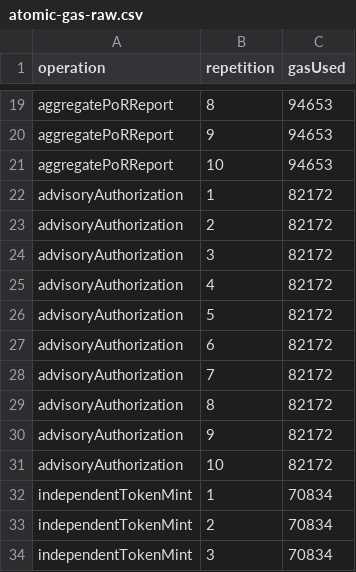
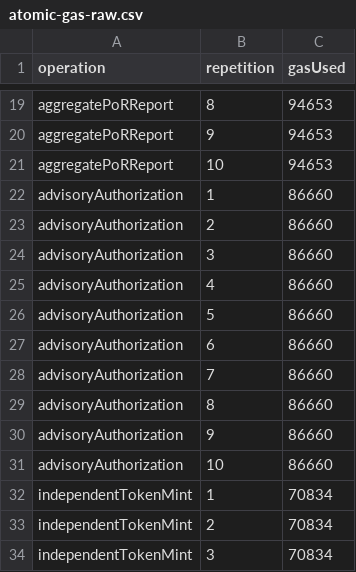
Before and after one commit to rischanlab/PoB, a CSV file: data/results/atomic-gas-raw.csv, drawn as a sheet; only a part is shown, gaps mark what is left out; the diff covers the shown part only.

```diff
--- a/data/results/atomic-gas-raw.csv
+++ b/data/results/atomic-gas-raw.csv
@@ -21,12 +21,12 @@ aggregatePoRReport,9,94653
 aggregatePoRReport,10,94653
-advisoryAuthorization,1,82172
-advisoryAuthorization,2,82172
-advisoryAuthorization,3,82172
-advisoryAuthorization,4,82172
-advisoryAuthorization,5,82172
-advisoryAuthorization,6,82172
-advisoryAuthorization,7,82172
-advisoryAuthorization,8,82172
-advisoryAuthorization,9,82172
-advisoryAuthorization,10,82172
+advisoryAuthorization,1,86660
+advisoryAuthorization,2,86660
+advisoryAuthorization,3,86660
+advisoryAuthorization,4,86660
+advisoryAuthorization,5,86660
+advisoryAuthorization,6,86660
+advisoryAuthorization,7,86660
+advisoryAuthorization,8,86660
+advisoryAuthorization,9,86660
+advisoryAuthorization,10,86660
 independentTokenMint,1,70834
```
Also changed, not shown: 50 edited cells elsewhere in this file, data/results/atomic-gas-summary.csv, data/results/gas-results.csv, 33 other files.
